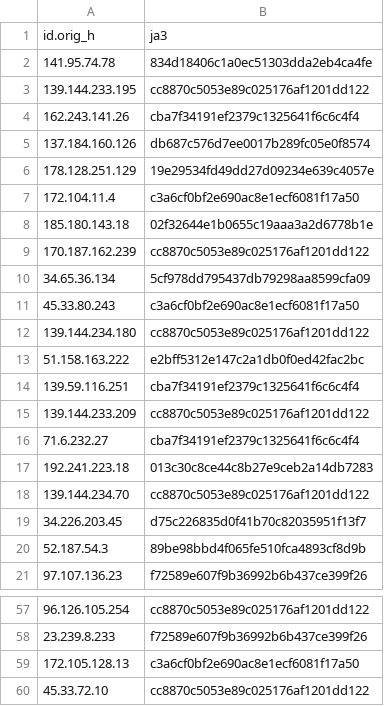
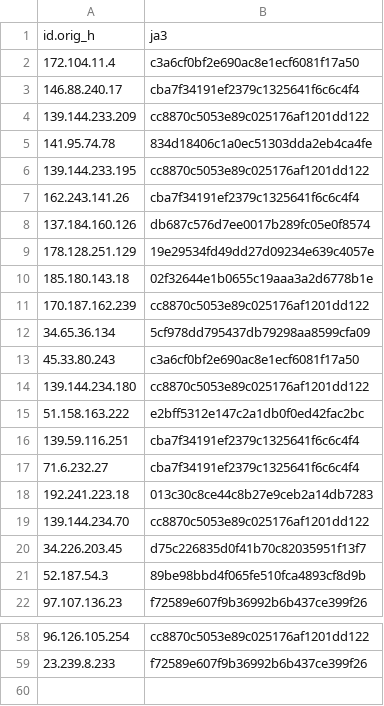
Before and after one commit to LeargasSecurity/ja3-fingerprint-repository, a CSV file: illuminate-honeypot-ja3-fingerprints.csv, drawn as a sheet; only a part is shown, gaps mark what is left out.

```diff
--- a/illuminate-honeypot-ja3-fingerprints.csv
+++ b/illuminate-honeypot-ja3-fingerprints.csv
@@ -1,2 +1,5 @@
 id.orig_h,ja3
+172.104.11.4,c3a6cf0bf2e690ac8e1ecf6081f17a50
+146.88.240.17,cba7f34191ef2379c1325641f6c6c4f4
+139.144.233.209,cc8870c5053e89c025176af1201dd122
 141.95.74.78,834d18406c1a0ec51303dda2eb4ca4fe
@@ -6,3 +9,2 @@ id.orig_h,ja3
 178.128.251.129,19e29534fd49dd27d09234e639c4057e
-172.104.11.4,c3a6cf0bf2e690ac8e1ecf6081f17a50
 185.180.143.18,02f32644e1b0655c19aaa3a2d6778b1e
@@ -14,3 +16,2 @@ id.orig_h,ja3
 139.59.116.251,cba7f34191ef2379c1325641f6c6c4f4
-139.144.233.209,cc8870c5053e89c025176af1201dd122
 71.6.232.27,cba7f34191ef2379c1325641f6c6c4f4
@@ -58,3 +59 @@ id.orig_h,ja3
 23.239.8.233,f72589e607f9b36992b6b437ce399f26
-172.105.128.13,c3a6cf0bf2e690ac8e1ecf6081f17a50
-45.33.72.10,cc8870c5053e89c025176af1201dd122
```
Also changed, not shown: 1 other file.
